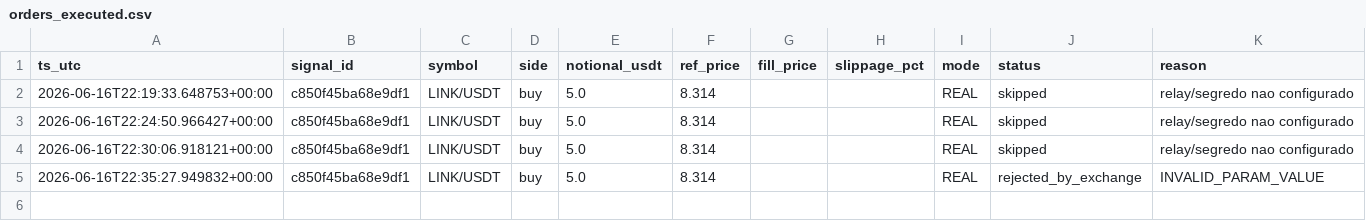
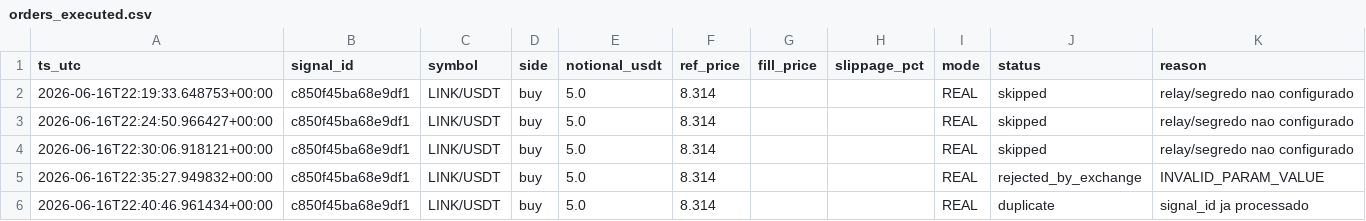
Before and after one commit to neliocastro/crypto-signal-bot, a CSV file: state/orders_executed.csv, drawn as a sheet.

```diff
--- a/state/orders_executed.csv
+++ b/state/orders_executed.csv
@@ -5 +5,2 @@ ts_utc,signal_id,symbol,side,notional_usdt,ref_price,fill_price,slippage_pct,mod
 2026-06-16T22:35:27.949832+00:00,c850f45ba68e9df1,LINK/USDT,buy,5.0,8.314,,,REAL,rejected_by_exchange,INVALID_PARAM_VALUE
+2026-06-16T22:40:46.961434+00:00,c850f45ba68e9df1,LINK/USDT,buy,5.0,8.314,,,REAL,duplicate,signal_id ja processado
```
Also changed, not shown: 2 other files.
